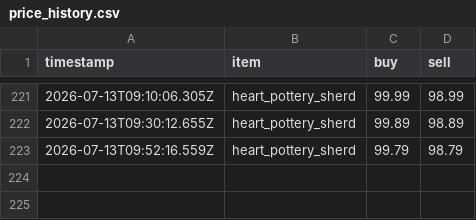
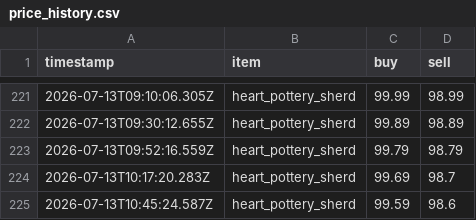
Before and after one commit to RyanYu0118/MCWWS, a CSV file: plugins/Skript/scripts/web/data/price_history.csv, drawn as a sheet; only a part is shown, gaps mark what is left out; the diff names each change by its address in the sheet, - before the commit and + after, or states it on an @@ line.

Commit message:
修复(mcwws): 更新市场状态、物品价格和粘贴设置</message> <message>fix(mcwws): update market state, item prices, and paste settings

```diff
--- a/plugins/Skript/scripts/web/data/price_history.csv
+++ b/plugins/Skript/scripts/web/data/price_history.csv
+row 224: 2026-07-13T10:17:20.283Z | heart_pottery_sherd | 99.69 | 98.7
+row 225: 2026-07-13T10:45:24.587Z | heart_pottery_sherd | 99.59 | 98.6
```
Also changed, not shown: 8 other files.
